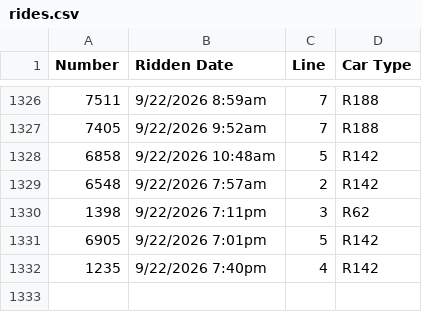
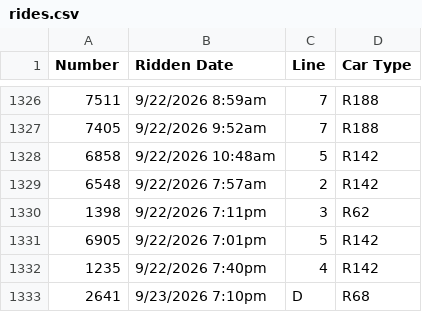
Before and after one commit to CalebRoenigk/subway-ride-visualizer, a CSV file: public/data/rides.csv, drawn as a sheet; only a part is shown, gaps mark what is left out.

```diff
--- a/public/data/rides.csv
+++ b/public/data/rides.csv
@@ -1332 +1332,2 @@
 1235,9/22/2026 7:40pm,4,R142
+2641,9/23/2026 7:10pm,D,R68
```
Also changed, not shown: 1 other file.
